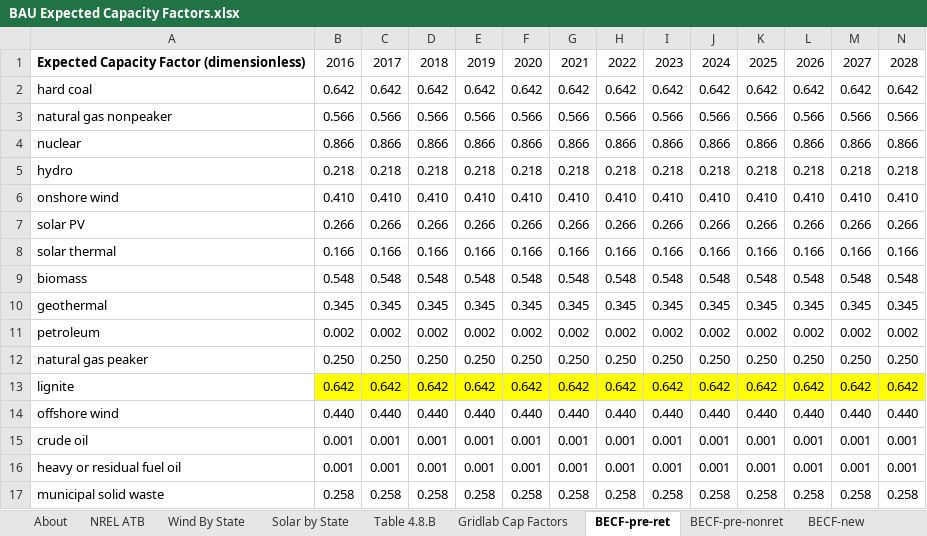
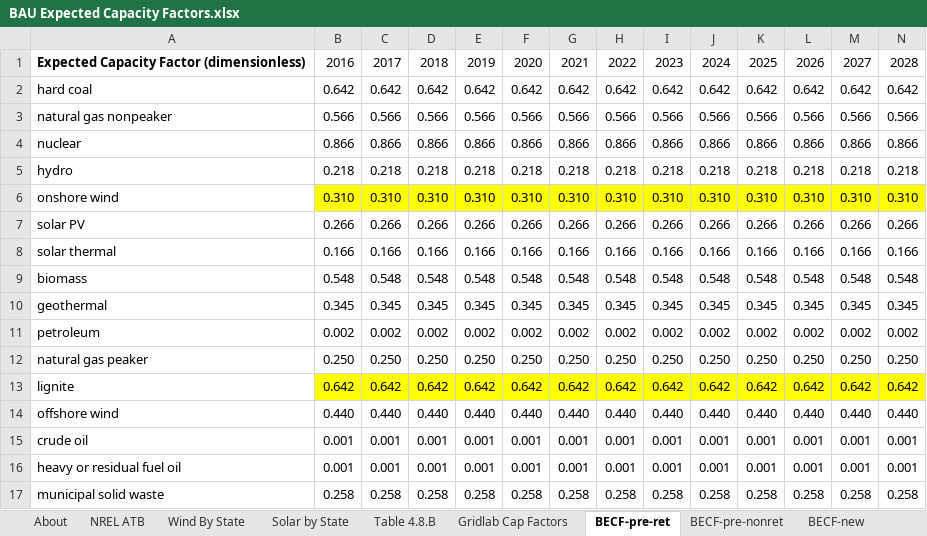
Before and after one commit to EnergyInnovation/eps-newmexico, an Excel workbook: InputData/elec/BECF/BAU Expected Capacity Factors.xlsx, sheet BECF-pre-ret, drawn as a sheet; only a part is shown; values as stored, in another font and other column widths than the file's, no borders; removed rows and columns are numbered as before the commit, all else as after; rows hold the shown columns only; the diff names each change by its address in the sheet, - before the commit and + after, or states it on an @@ line.

Commit message:
custom BECF and fuel prices

```diff
--- a/InputData/elec/BECF/BAU Expected Capacity Factors.xlsx (sheet BECF-pre-ret)
+++ b/InputData/elec/BECF/BAU Expected Capacity Factors.xlsx (sheet BECF-pre-ret)
-row 6: onshore wind | 0.410 | 0.410 | 0.410 | 0.410 | 0.410 | 0.410 | 0.410 | 0.410 | 0.410 | 0.410 | 0.410 | 0.410 | 0.410
+row 6: onshore wind | 0.310 | 0.310 | 0.310 | 0.310 | 0.310 | 0.310 | 0.310 | 0.310 | 0.310 | 0.310 | 0.310 | 0.310 | 0.310
```
Also changed, not shown: 26 other files.
